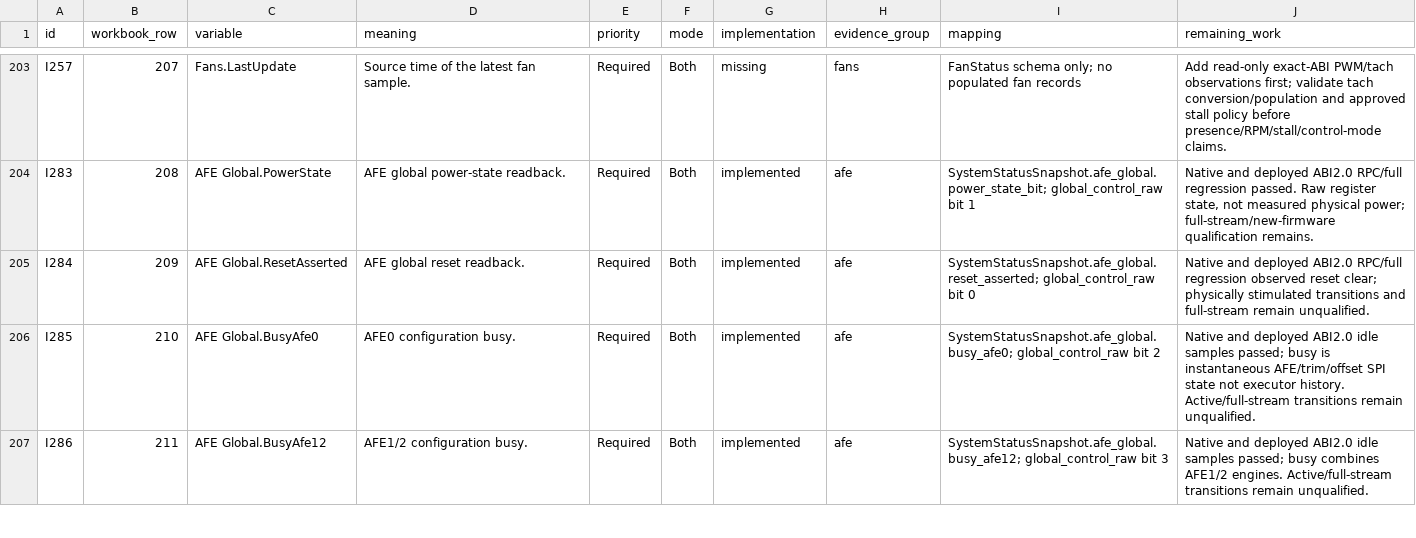
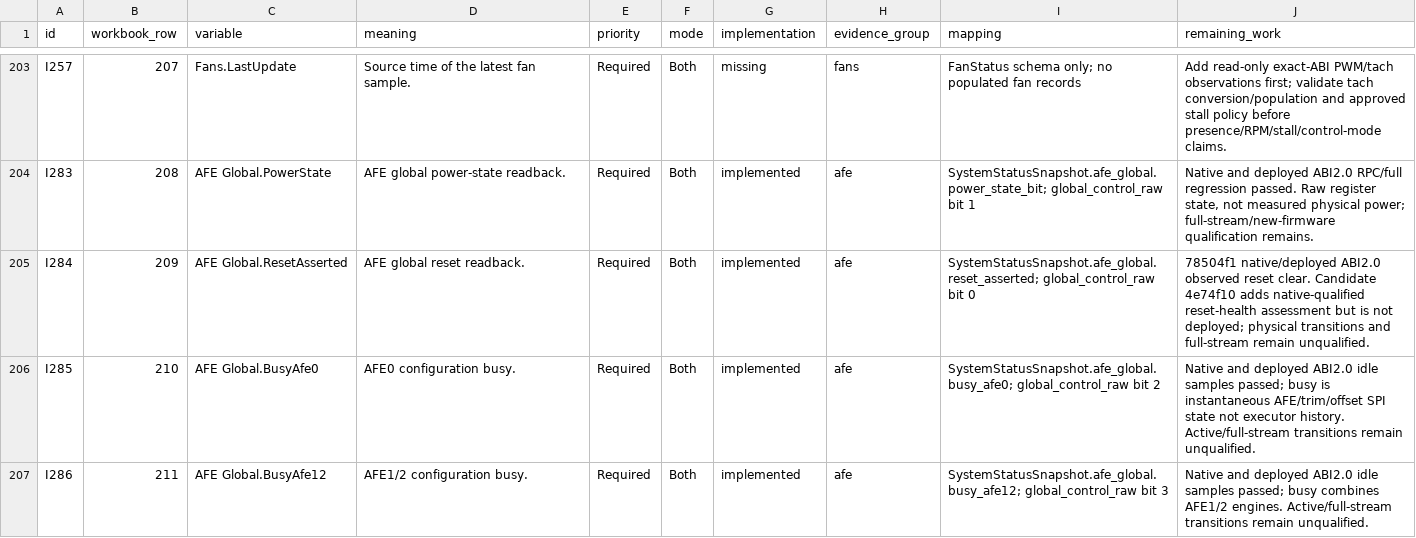
Before and after one commit to DUNE-DAQ/daphne-os, a CSV file: docs/server-v05-row-audit.csv, drawn as a sheet; only a part is shown, gaps mark what is left out.

Commit message:
docs: record native-qualified AFE reset health and remaining gates

```diff
--- a/docs/server-v05-row-audit.csv
+++ b/docs/server-v05-row-audit.csv
@@ -204,3 +204,3 @@ I257,207,Fans.LastUpdate,Source time of the latest fan sample.,Required,Both,mis
 I283,208,AFE Global.PowerState,AFE global power-state readback.,Required,Both,implemented,afe,SystemStatusSnapshot.afe_global.power_state_bit; global_control_raw bit 1,"Native and deployed ABI2.0 RPC/full regression passed. Raw register state, not measured physical power; full-stream/new-firmware qualification remains."
-I284,209,AFE Global.ResetAsserted,AFE global reset readback.,Required,Both,implemented,afe,SystemStatusSnapshot.afe_global.reset_asserted; global_control_raw bit 0,Native and deployed ABI2.0 RPC/full regression observed reset clear; physically stimulated transitions and full-stream remain unqualified.
+I284,209,AFE Global.ResetAsserted,AFE global reset readback.,Required,Both,implemented,afe,SystemStatusSnapshot.afe_global.reset_asserted; global_control_raw bit 0,78504f1 native/deployed ABI2.0 observed reset clear. Candidate 4e74f10 adds native-qualified reset-health assessment but is not deployed; physical transitions and full-stream remain unqualified.
 I285,210,AFE Global.BusyAfe0,AFE0 configuration busy.,Required,Both,implemented,afe,SystemStatusSnapshot.afe_global.busy_afe0; global_control_raw bit 2,Native and deployed ABI2.0 idle samples passed; busy is instantaneous AFE/trim/offset SPI state not executor history. Active/full-stream transitions remain unqualified.
```
Also changed, not shown: 5 other files.
